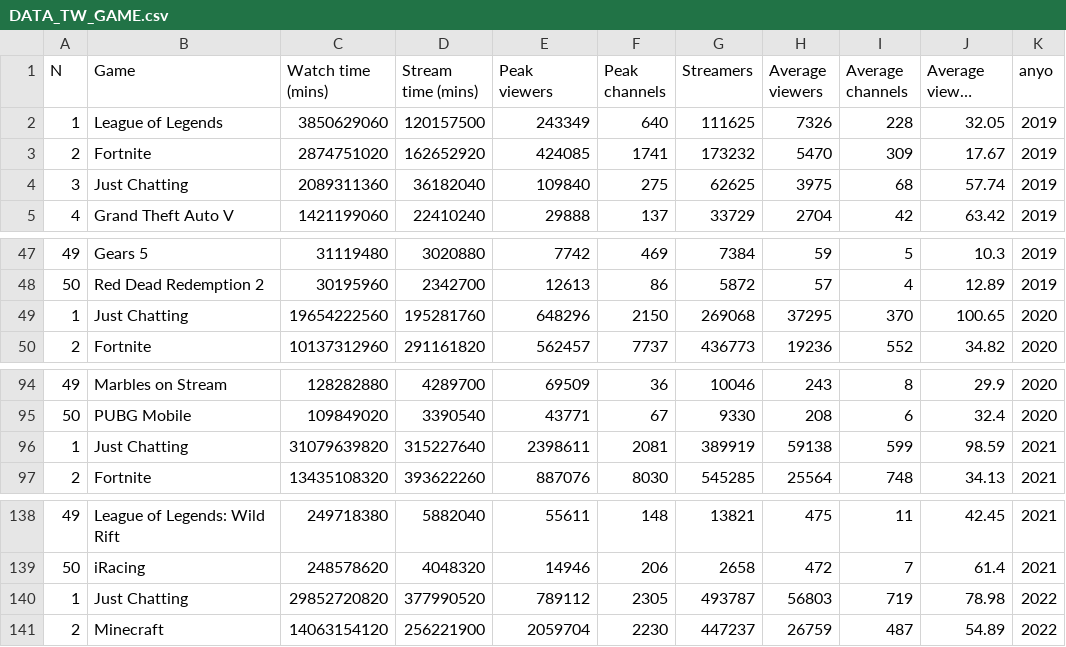
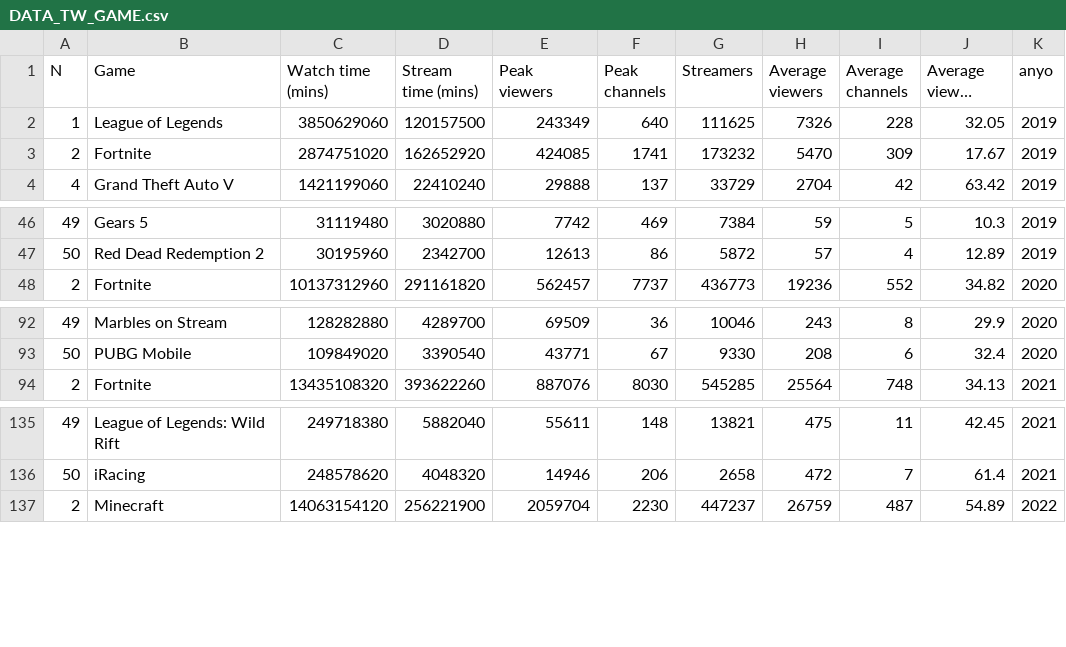
Before and after one commit to ElizabethPeredo/MasterDataScience, a CSV file: TFM/DATA_TW_GAME.csv, drawn as a sheet; only a part is shown, gaps mark what is left out; long unchanged cells end in …; the diff names each change by its address in the sheet, - before the commit and + after, or states it on an @@ line.

```diff
--- a/TFM/DATA_TW_GAME.csv
+++ b/TFM/DATA_TW_GAME.csv
-row 4: 3 | Just Chatting | 2089311360 | 36182040 | 109840 | 275 | 62625 | 3975 | 68 | 57.74 | 2019
-row 49: 1 | Just Chatting | 19654222560 | 195281760 | 648296 | 2150 | 269068 | 37295 | 370 | 100.65 | 2020
-row 96: 1 | Just Chatting | 31079639820 | 315227640 | 2398611 | 2081 | 389919 | 59138 | 599 | 98.59 | 2021
-row 140: 1 | Just Chatting | 29852720820 | 377990520 | 789112 | 2305 | 493787 | 56803 | 719 | 78.98 | 2022
```
Also changed, not shown: 7 other files.
